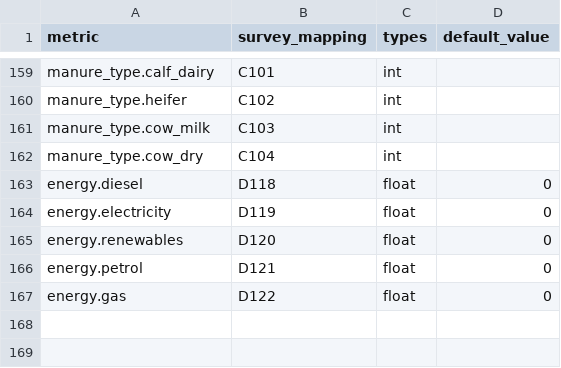
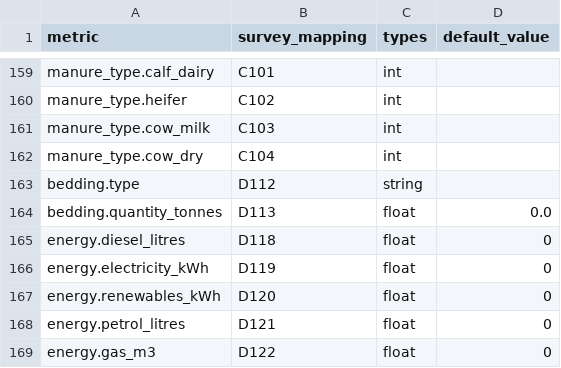
Before and after one commit to steffaldo/CFT_api, a CSV file: schema/input_schema_mapping.csv, drawn as a sheet; only a part is shown, gaps mark what is left out.

Commit message:
bedding

```diff
--- a/schema/input_schema_mapping.csv
+++ b/schema/input_schema_mapping.csv
@@ -162,6 +162,8 @@ manure_type.cow_milk,C103,int,
 manure_type.cow_dry,C104,int,
-energy.diesel,D118,float,0
-energy.electricity,D119,float,0
-energy.renewables,D120,float,0
-energy.petrol,D121,float,0
-energy.gas,D122,float,0
+bedding.type,D112,string,
+bedding.quantity_tonnes,D113,float,0.0
+energy.diesel_litres,D118,float,0
+energy.electricity_kWh,D119,float,0
+energy.renewables_kWh,D120,float,0
+energy.petrol_litres,D121,float,0
+energy.gas_m3,D122,float,0
```
Also changed, not shown: 5 other files.
